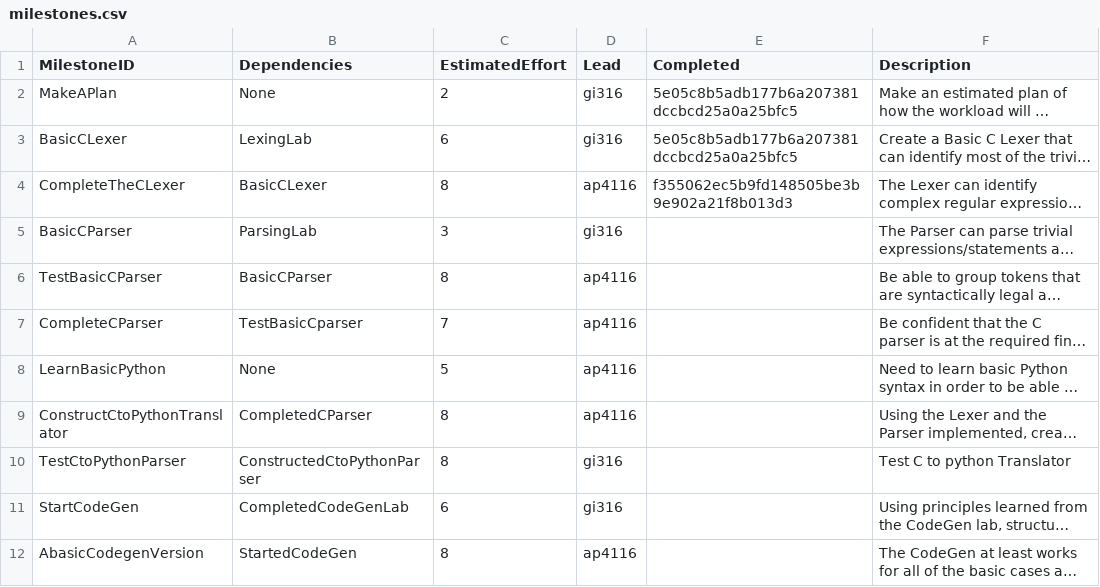
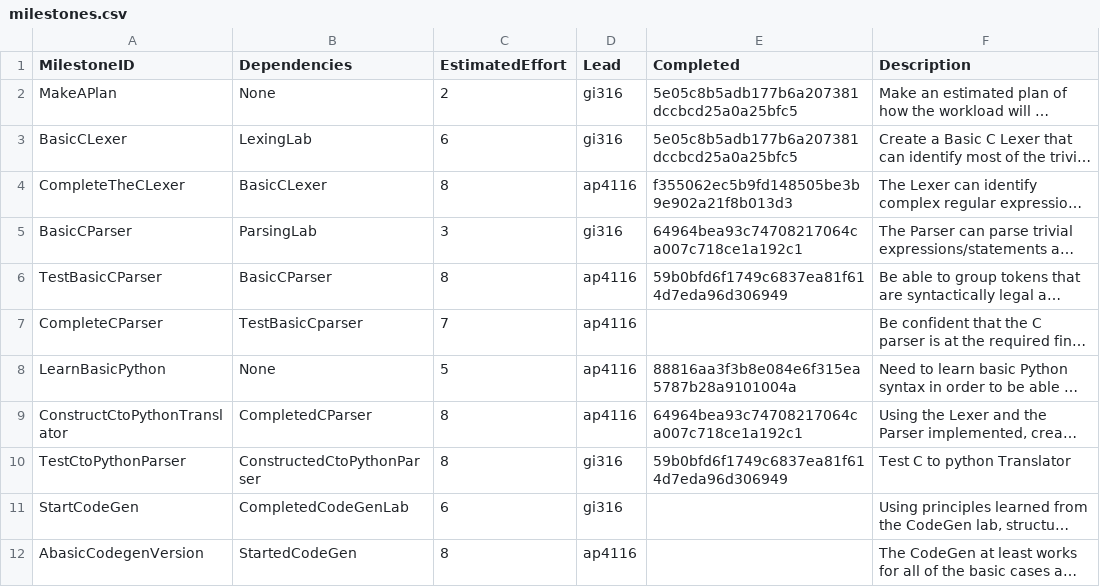
Before and after one commit to gioannides/Language_Processors, a CSV file: management/milestones.csv, drawn as a sheet; only a part is shown; long unchanged cells end in …; the diff names each change by its address in the sheet, - before the commit and + after, or states it on an @@ line.

Commit message:
Updated the management

```diff
--- a/management/milestones.csv
+++ b/management/milestones.csv
-E5 (Completed): (empty)
+E5 (Completed): 64964bea93c74708217064ca007c718ce1a192c1
-E6 (Completed): (empty)
+E6 (Completed): 59b0bfd6f1749c6837ea81f614d7eda96d306949
-E8 (Completed): (empty)
+E8 (Completed): 88816aa3f3b8e084e6f315ea5787b28a9101004a
-E9 (Completed): (empty)
+E9 (Completed): 64964bea93c74708217064ca007c718ce1a192c1
-E10 (Completed): (empty)
+E10 (Completed): 59b0bfd6f1749c6837ea81f614d7eda96d306949
```
Also changed, not shown: management/effort-log.csv.
